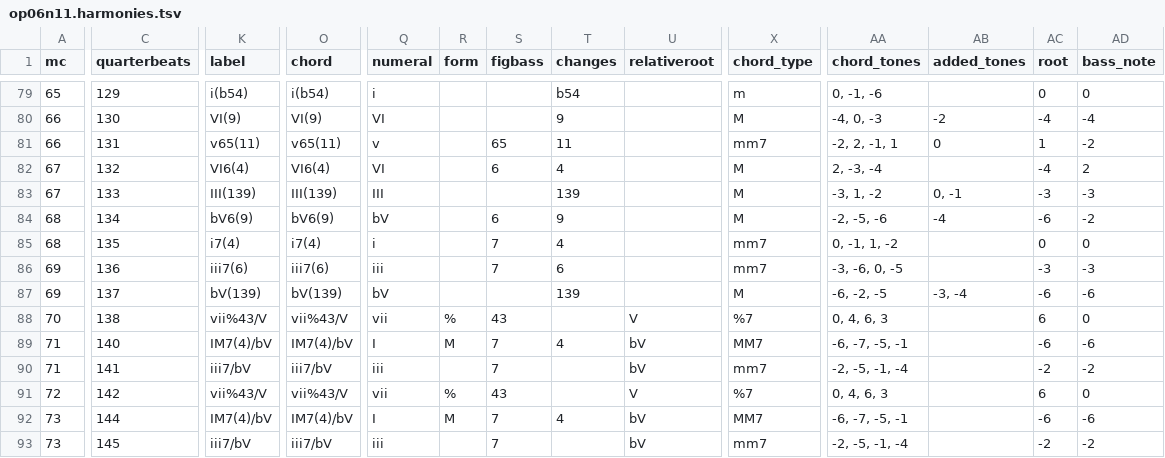
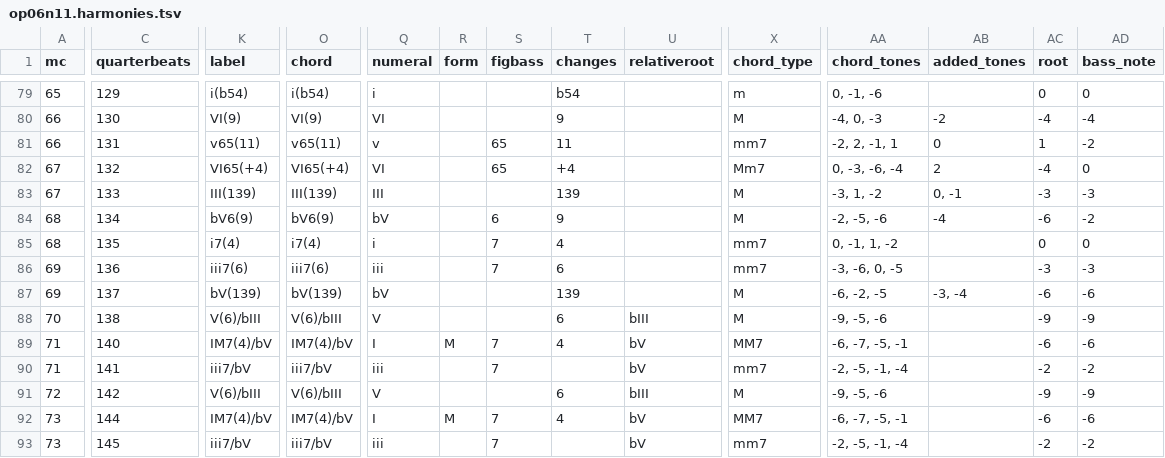
Before and after one commit to DCMLab/bartok_bagatelles, a TSV file: harmonies/op06n11.harmonies.tsv, drawn as a sheet; only a part is shown, gaps mark what is left out; the diff covers the shown part only; the diff names each change by its address in the sheet, - before the commit and + after, or states it on an @@ line.

```diff
--- a/harmonies/op06n11.harmonies.tsv
+++ b/harmonies/op06n11.harmonies.tsv
-K82 (label): VI6(4)
+K82 (label): VI65(+4)
-O82 (chord): VI6(4)
+O82 (chord): VI65(+4)
-S82 (figbass): 6
+S82 (figbass): 65
-T82 (changes): 4
+T82 (changes): +4
-X82 (chord_type): M
+X82 (chord_type): Mm7
-AA82 (chord_tones): 2, -3, -4
+AA82 (chord_tones): 0, -3, -6, -4
-AB82 (added_tones): (empty)
+AB82 (added_tones): 2
-AD82 (bass_note): 2
+AD82 (bass_note): 0
-K88 (label): vii%43/V
+K88 (label): V(6)/bIII
-O88 (chord): vii%43/V
+O88 (chord): V(6)/bIII
-Q88 (numeral): vii
+Q88 (numeral): V
-R88 (form): %
+R88 (form): (empty)
-S88 (figbass): 43
+S88 (figbass): (empty)
-T88 (changes): (empty)
+T88 (changes): 6
-U88 (relativeroot): V
+U88 (relativeroot): bIII
-X88 (chord_type): %7
+X88 (chord_type): M
-AA88 (chord_tones): 0, 4, 6, 3
+AA88 (chord_tones): -9, -5, -6
-AC88 (root): 6
+AC88 (root): -9
-AD88 (bass_note): 0
+AD88 (bass_note): -9
-K91 (label): vii%43/V
+K91 (label): V(6)/bIII
-O91 (chord): vii%43/V
+O91 (chord): V(6)/bIII
-Q91 (numeral): vii
+Q91 (numeral): V
-R91 (form): %
+R91 (form): (empty)
-S91 (figbass): 43
+S91 (figbass): (empty)
-T91 (changes): (empty)
+T91 (changes): 6
-U91 (relativeroot): V
+U91 (relativeroot): bIII
-X91 (chord_type): %7
+X91 (chord_type): M
-AA91 (chord_tones): 0, 4, 6, 3
+AA91 (chord_tones): -9, -5, -6
-AC91 (root): 6
+AC91 (root): -9
-AD91 (bass_note): 0
+AD91 (bass_note): -9
```
Also changed, not shown: 11 edited cells elsewhere in this file, reviewed/op06n11_reviewed.tsv, 3 other files.
